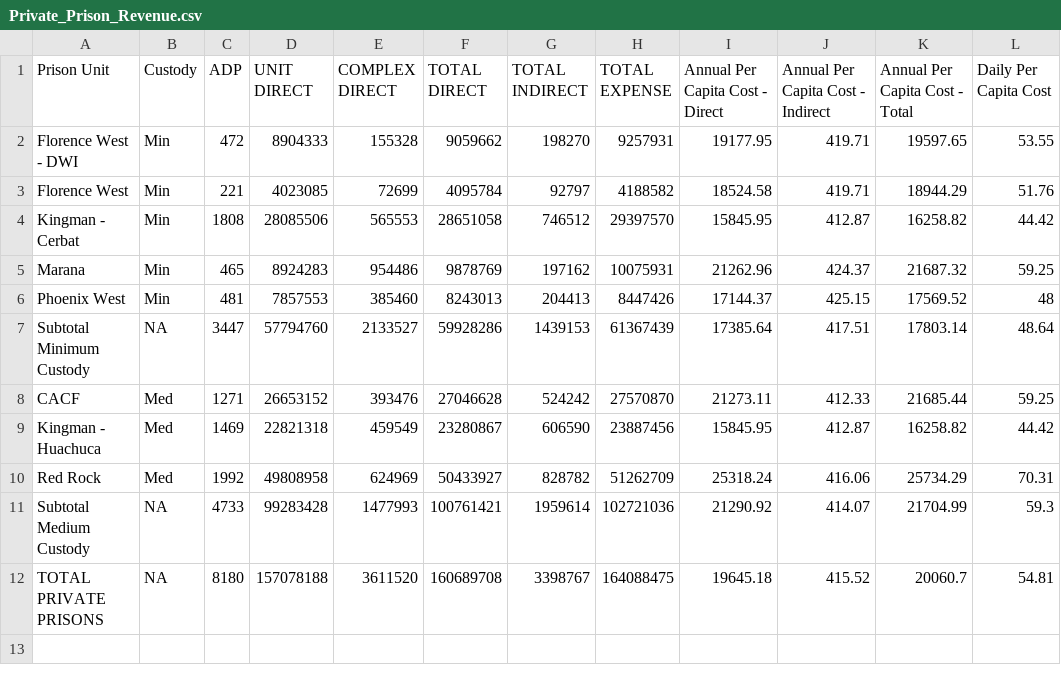
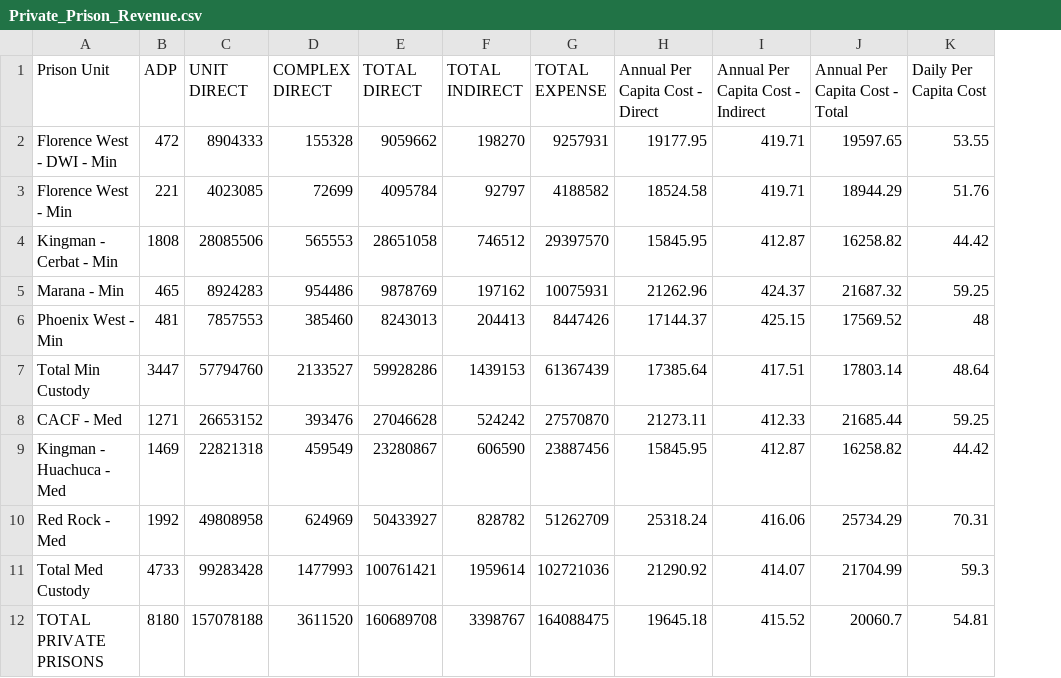
Before and after one commit to githika99/stat_project, a CSV file: Project1/data/Processed_Data/Private_Prison_Revenue.csv, drawn as a sheet; the diff names each change by its address in the sheet, - before the commit and + after, or states it on an @@ line.

```diff
--- a/Project1/data/Processed_Data/Private_Prison_Revenue.csv
+++ b/Project1/data/Processed_Data/Private_Prison_Revenue.csv
-column B (Custody), rows 2-12: Min | Min | Min | Min | Min | NA | Med | Med | Med | NA | NA
-A2 (Prison Unit): Florence West - DWI
+A2 (Prison Unit): Florence West - DWI - Min
-A3 (Prison Unit): Florence West
+A3 (Prison Unit): Florence West - Min
-A4 (Prison Unit): Kingman - Cerbat
+A4 (Prison Unit): Kingman - Cerbat - Min
-A5 (Prison Unit): Marana
+A5 (Prison Unit): Marana - Min
-A6 (Prison Unit): Phoenix West
+A6 (Prison Unit): Phoenix West - Min
-A7 (Prison Unit): Subtotal Minimum Custody
+A7 (Prison Unit): Total Min Custody
-A8 (Prison Unit): CACF
+A8 (Prison Unit): CACF - Med
-A9 (Prison Unit): Kingman - Huachuca
+A9 (Prison Unit): Kingman - Huachuca - Med
-A10 (Prison Unit): Red Rock
+A10 (Prison Unit): Red Rock - Med
-A11 (Prison Unit): Subtotal Medium Custody
+A11 (Prison Unit): Total Med Custody
```
Also changed, not shown: Project1/data/Processed_Data/State_Prison_Revenue.csv, 23 other files.
